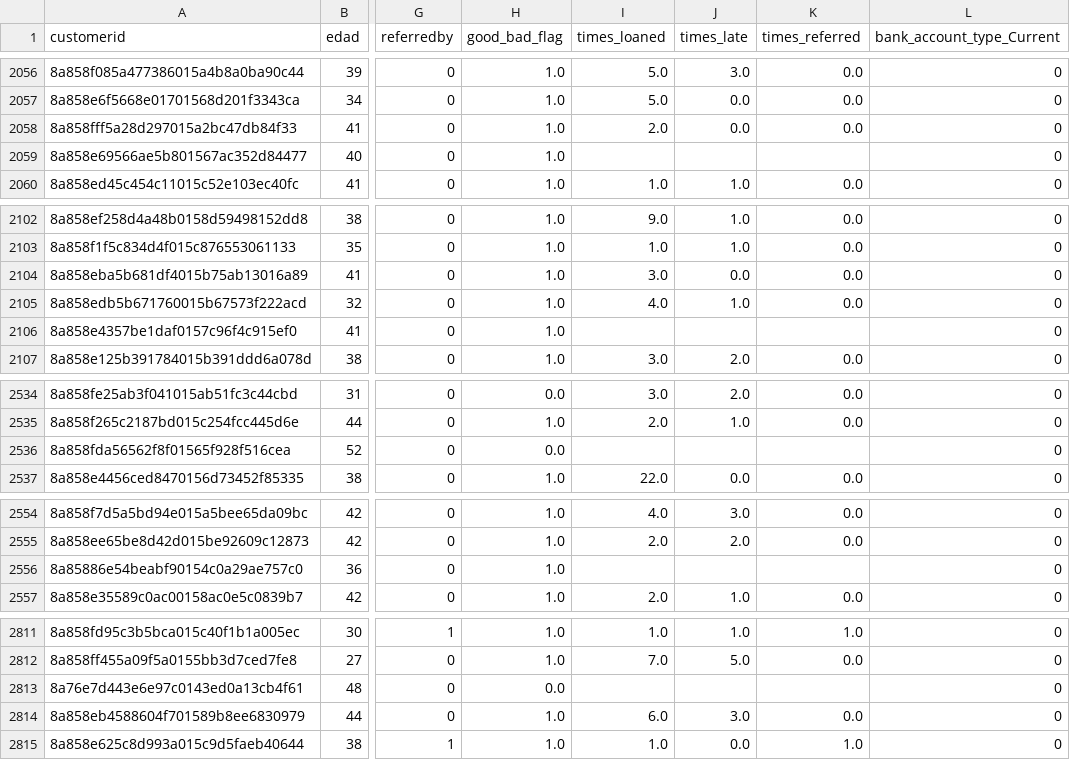
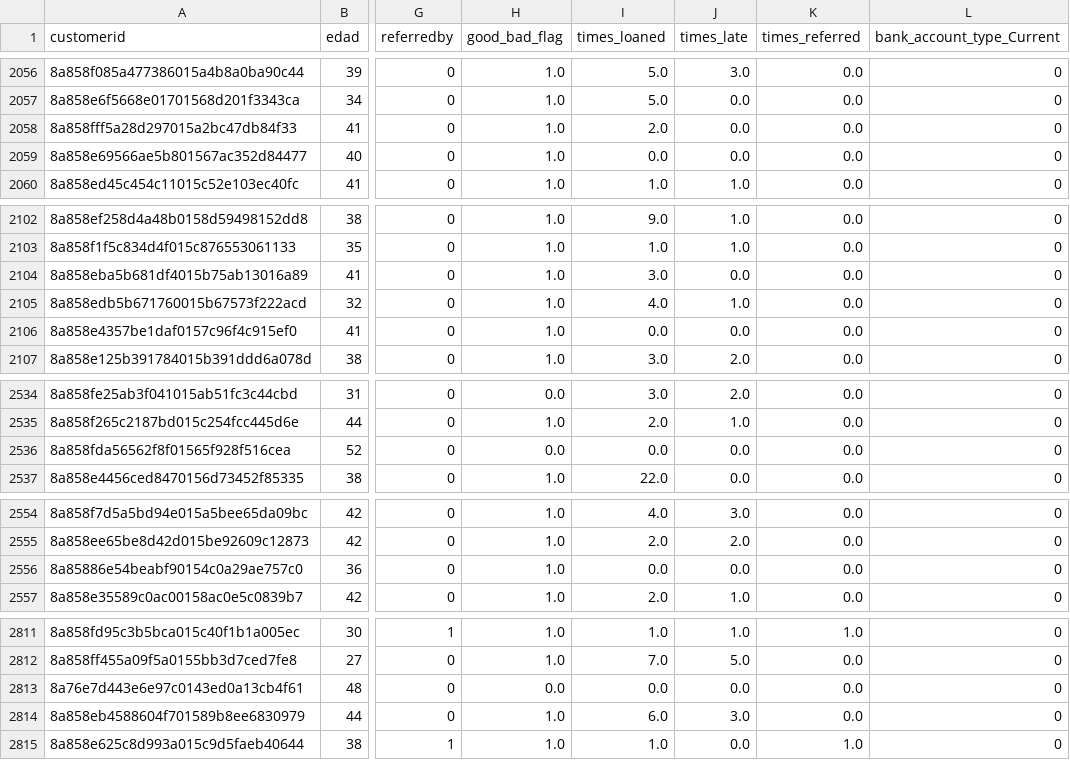
Before and after one commit to medinaltbx/G6_DP3, a CSV file: data/input/merged_data/train/merged_train.csv, drawn as a sheet; only a part is shown, gaps mark what is left out; the diff names each change by its address in the sheet, - before the commit and + after, or states it on an @@ line.

```diff
--- a/data/input/merged_data/train/merged_train.csv
+++ b/data/input/merged_data/train/merged_train.csv
-I2059 (times_loaned): (empty)
+I2059 (times_loaned): 0.0
-J2059 (times_late): (empty)
+J2059 (times_late): 0.0
-K2059 (times_referred): (empty)
+K2059 (times_referred): 0.0
-I2106 (times_loaned): (empty)
+I2106 (times_loaned): 0.0
-J2106 (times_late): (empty)
+J2106 (times_late): 0.0
-K2106 (times_referred): (empty)
+K2106 (times_referred): 0.0
-I2536 (times_loaned): (empty)
+I2536 (times_loaned): 0.0
-J2536 (times_late): (empty)
+J2536 (times_late): 0.0
-K2536 (times_referred): (empty)
+K2536 (times_referred): 0.0
-I2556 (times_loaned): (empty)
+I2556 (times_loaned): 0.0
-J2556 (times_late): (empty)
+J2556 (times_late): 0.0
-K2556 (times_referred): (empty)
+K2556 (times_referred): 0.0
-I2813 (times_loaned): (empty)
+I2813 (times_loaned): 0.0
-J2813 (times_late): (empty)
+J2813 (times_late): 0.0
-K2813 (times_referred): (empty)
+K2813 (times_referred): 0.0
```
Also changed, not shown: 6 other files.
